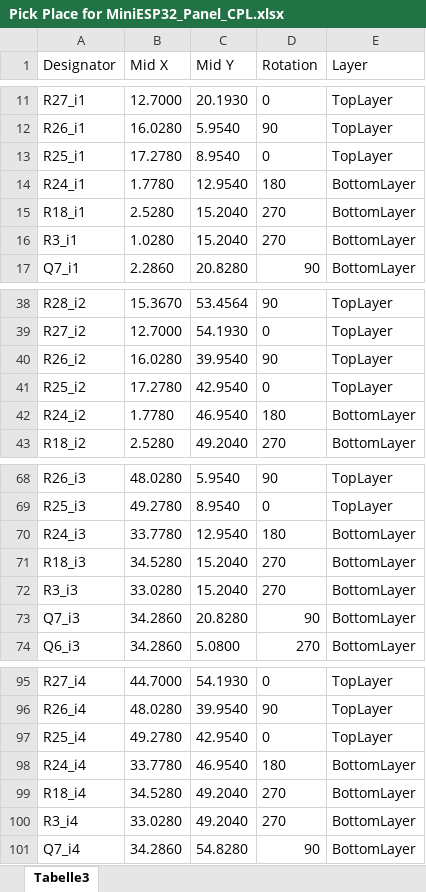
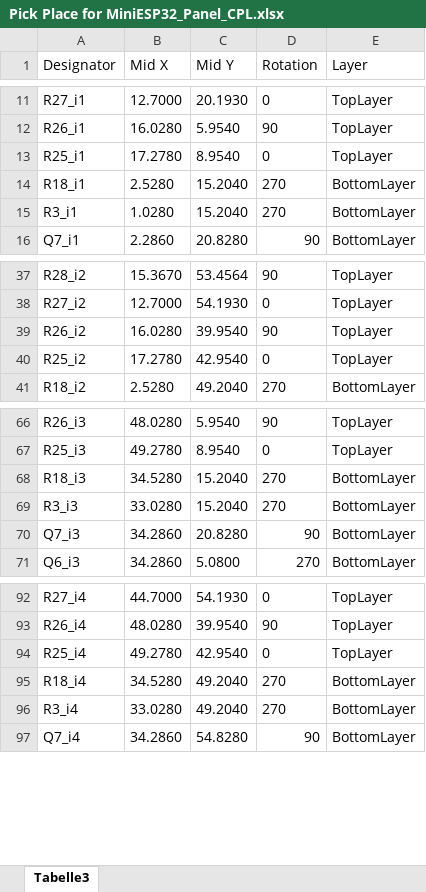
Before and after one commit to cad435/MiniESP32, an Excel workbook: Pick Place for MiniESP32_Panel_CPL.xlsx, sheet Tabelle3, drawn as a sheet; only a part is shown, gaps mark what is left out; values as stored, in another font and other column widths than the file's, no borders; the diff names each change by its address in the sheet, - before the commit and + after, or states it on an @@ line.

```diff
--- a/Pick Place for MiniESP32_Panel_CPL.xlsx (sheet Tabelle3)
+++ b/Pick Place for MiniESP32_Panel_CPL.xlsx (sheet Tabelle3)
-row 14: R24_i1 | 1.7780 | 12.9540 | 180 | BottomLayer
-row 42: R24_i2 | 1.7780 | 46.9540 | 180 | BottomLayer
-row 70: R24_i3 | 33.7780 | 12.9540 | 180 | BottomLayer
-row 98: R24_i4 | 33.7780 | 46.9540 | 180 | BottomLayer
```
Also changed, not shown: Pick Place for MiniESP32_Panel_BOM.xlsx, 2 other files.
